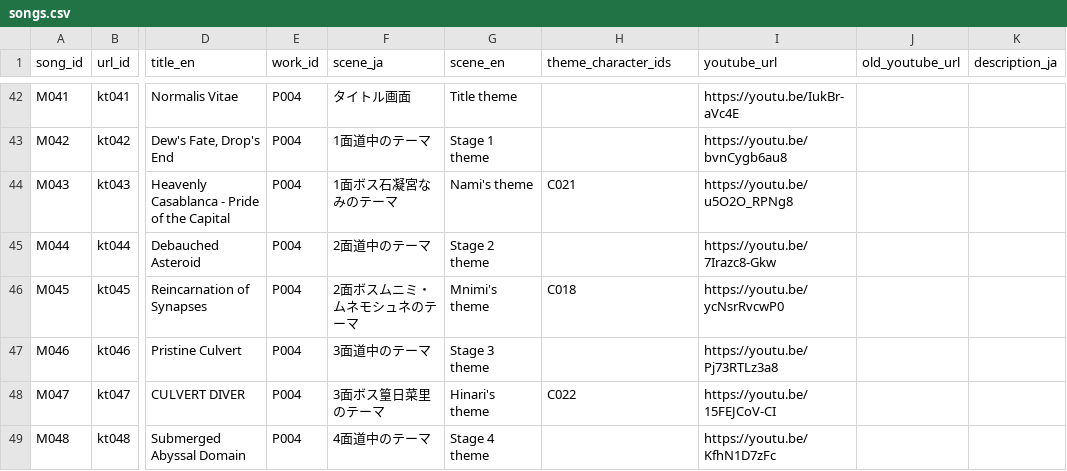
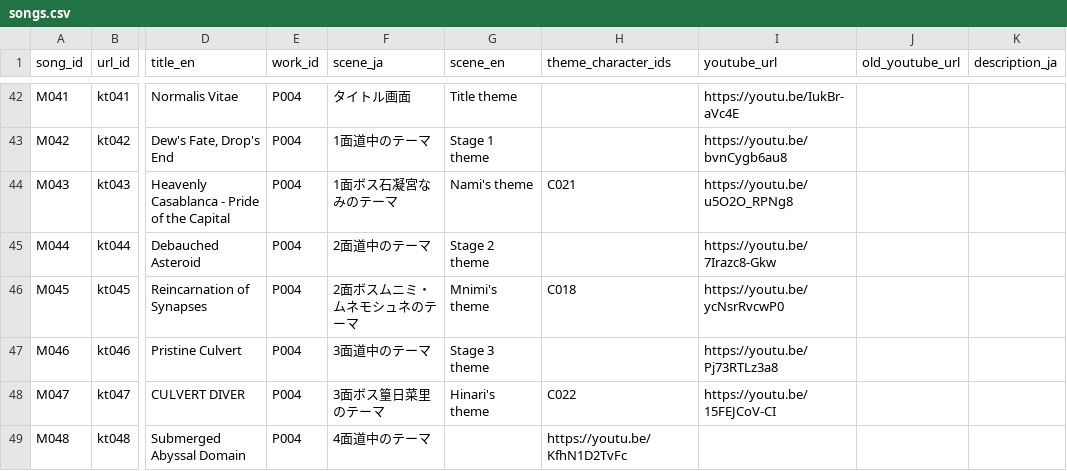
Before and after one commit to Kagami-to/Kagami-to.github.io, a CSV file: kagamito/pages/songs.csv, drawn as a sheet; only a part is shown, gaps mark what is left out; the diff names each change by its address in the sheet, - before the commit and + after, or states it on an @@ line.

```diff
--- a/kagamito/pages/songs.csv
+++ b/kagamito/pages/songs.csv
-G49 (scene_en): Stage 4 theme
+G49 (scene_en): (empty)
-H49 (theme_character_ids): (empty)
+H49 (theme_character_ids): https://youtu.be/KfhN1D2TvFc
-I49 (youtube_url): https://youtu.be/KfhN1D7zFc
+I49 (youtube_url): (empty)
```
